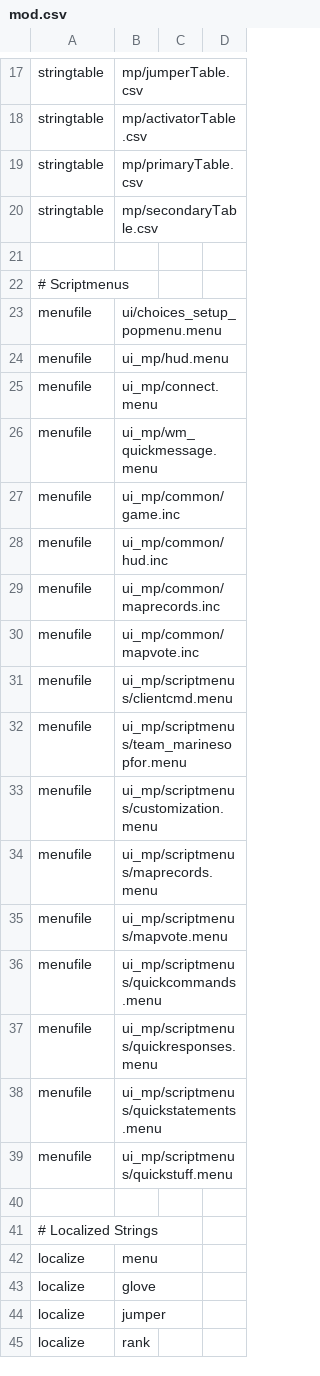
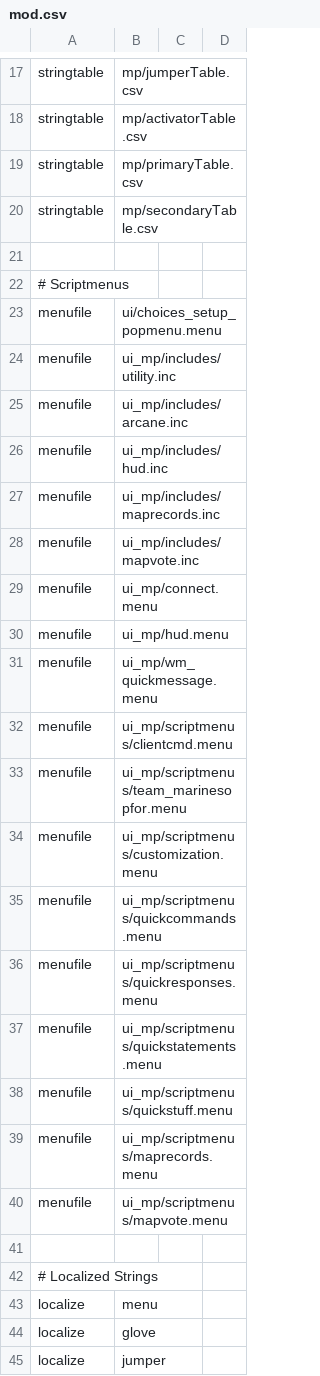
Before and after one commit to Jaxofw/IW3-Deathrun, a CSV file: mod.csv, drawn as a sheet; only a part is shown, gaps mark what is left out; the shorter side is filled out with more unchanged rows.

```diff
--- a/mod.csv
+++ b/mod.csv
@@ -23,9 +23,10 @@ stringtable,mp/secondaryTable.csv
 menufile,ui/choices_setup_popmenu.menu
+menufile,ui_mp/includes/utility.inc
+menufile,ui_mp/includes/arcane.inc
+menufile,ui_mp/includes/hud.inc
+menufile,ui_mp/includes/maprecords.inc
+menufile,ui_mp/includes/mapvote.inc
+menufile,ui_mp/connect.menu
 menufile,ui_mp/hud.menu
-menufile,ui_mp/connect.menu
 menufile,ui_mp/wm_quickmessage.menu
-menufile,ui_mp/common/game.inc
-menufile,ui_mp/common/hud.inc
-menufile,ui_mp/common/maprecords.inc
-menufile,ui_mp/common/mapvote.inc
 menufile,ui_mp/scriptmenus/clientcmd.menu
@@ -33,4 +34,2 @@ menufile,ui_mp/scriptmenus/team_marinesopfor.menu
 menufile,ui_mp/scriptmenus/customization.menu
-menufile,ui_mp/scriptmenus/maprecords.menu
-menufile,ui_mp/scriptmenus/mapvote.menu
 menufile,ui_mp/scriptmenus/quickcommands.menu
@@ -39,2 +38,4 @@ menufile,ui_mp/scriptmenus/quickstatements.menu
 menufile,ui_mp/scriptmenus/quickstuff.menu
+menufile,ui_mp/scriptmenus/maprecords.menu
+menufile,ui_mp/scriptmenus/mapvote.menu
 
```
Also changed, not shown: 22 other files.
